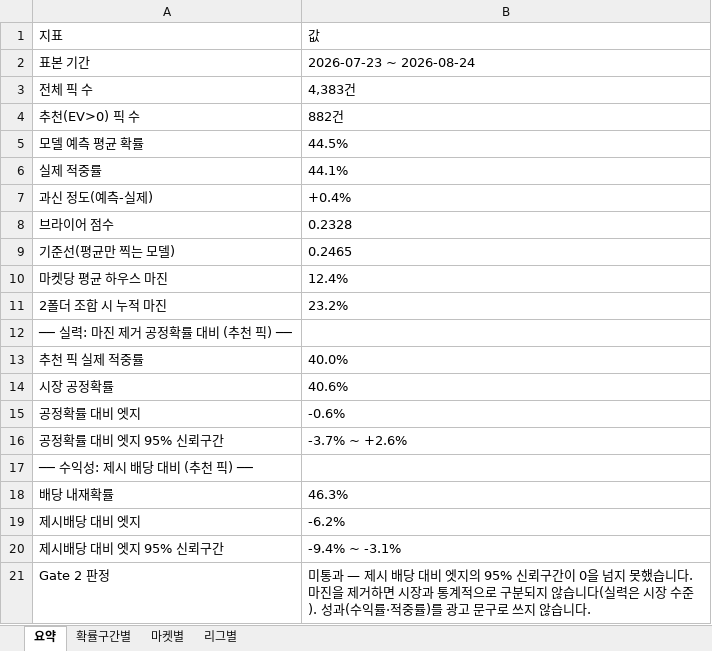
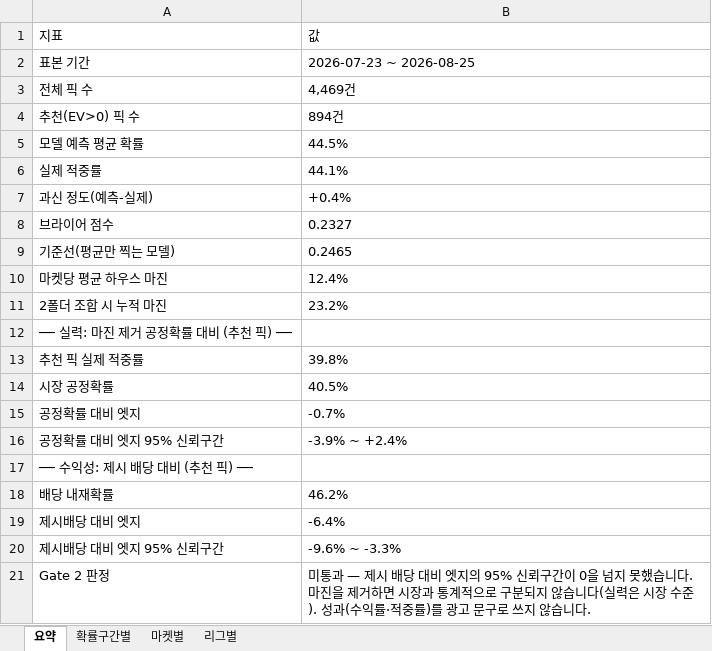
Before and after one commit to rushsis2203-commits/toto-analyzer-track-record, an Excel workbook: data/Pick_Calibration.xlsx, sheet 요약, drawn as a sheet; values as stored, in another font and other column widths than the file's, no borders; the diff names each change by its address in the sheet, - before the commit and + after, or states it on an @@ line.

```diff
--- a/data/Pick_Calibration.xlsx (sheet 요약)
+++ b/data/Pick_Calibration.xlsx (sheet 요약)
-B2: 2026-07-23 ~ 2026-08-24
+B2: 2026-07-23 ~ 2026-08-25
-B3: 4,383건
+B3: 4,469건
-B4: 882건
+B4: 894건
-B8: 0.2328
+B8: 0.2327
-B13: 40.0%
+B13: 39.8%
-B14: 40.6%
+B14: 40.5%
-B15: -0.6%
+B15: -0.7%
-B16: -3.7% ~ +2.6%
+B16: -3.9% ~ +2.4%
-B18: 46.3%
+B18: 46.2%
-B19: -6.2%
+B19: -6.4%
-B20: -9.4% ~ -3.1%
+B20: -9.6% ~ -3.3%
```
Also changed, not shown: sheet 확률구간별, sheet 마켓별, sheet 리그별, data/Track_Record.xlsx.
